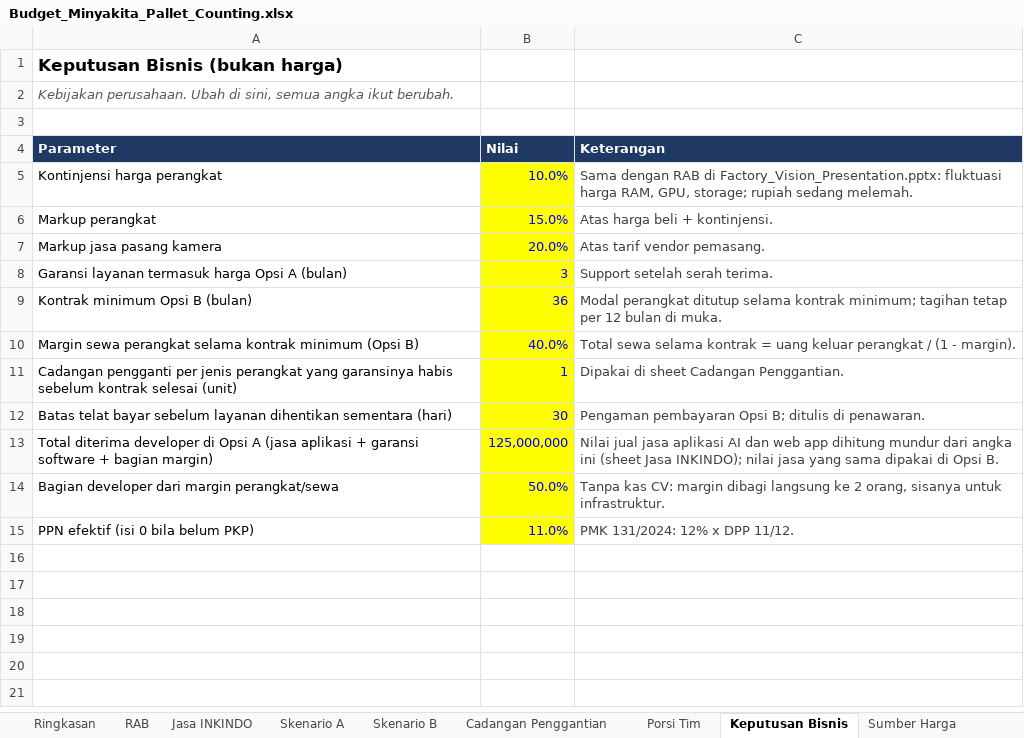
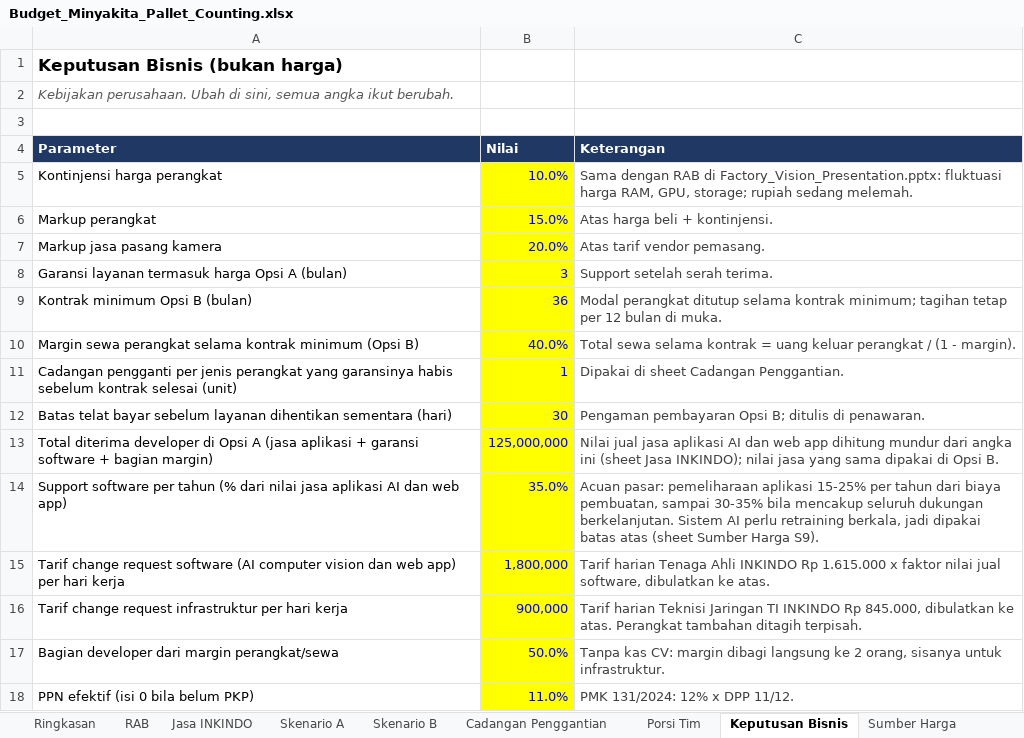
Before and after one commit to sndypvtra/coba_coba, an Excel workbook: projects/minyakita_pallet_budget/Budget_Minyakita_Pallet_Counting.xlsx, sheet Keputusan Bisnis, drawn as a sheet; values as stored, in another font and other column widths than the file's, no borders; the diff names each change by its address in the sheet, - before the commit and + after, or states it on an @@ line.

```diff
--- a/projects/minyakita_pallet_budget/Budget_Minyakita_Pallet_Counting.xlsx (sheet Keputusan Bisnis)
+++ b/projects/minyakita_pallet_budget/Budget_Minyakita_Pallet_Counting.xlsx (sheet Keputusan Bisnis)
+row 14: Support software per tahun (% dari nilai jasa aplikasi AI dan web app) | 35.0% | Acuan pasar: pemeliharaan aplikasi 15-25% per tahun dari biaya pembuatan, sampai 30-35% bila mencakup seluruh dukungan berkelanjutan. Sistem AI perlu retraining berkala, jadi dipakai batas atas (sheet Sumber Harga S9).
+row 15: Tarif change request software (AI computer vision dan web app) per hari kerja | 1,800,000 | Tarif harian Tenaga Ahli INKINDO Rp 1.615.000 x faktor nilai jual software, dibulatkan ke atas.
+row 16: Tarif change request infrastruktur per hari kerja | 900,000 | Tarif harian Teknisi Jaringan TI INKINDO Rp 845.000, dibulatkan ke atas. Perangkat tambahan ditagih terpisah.
```
Also changed, not shown: sheet Skenario B, sheet Ringkasan, sheet Porsi Tim, sheet Sumber Harga, sheet Skenario A, formulas that keep their value, projects/minyakita_pallet_budget/Penawaran_Minyakita_Loading_Dock.xlsx, 2 other files.
